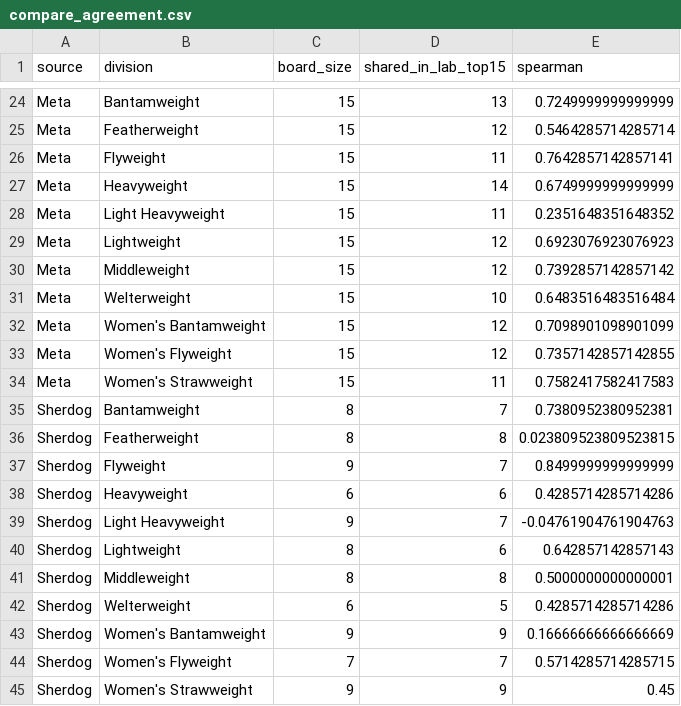
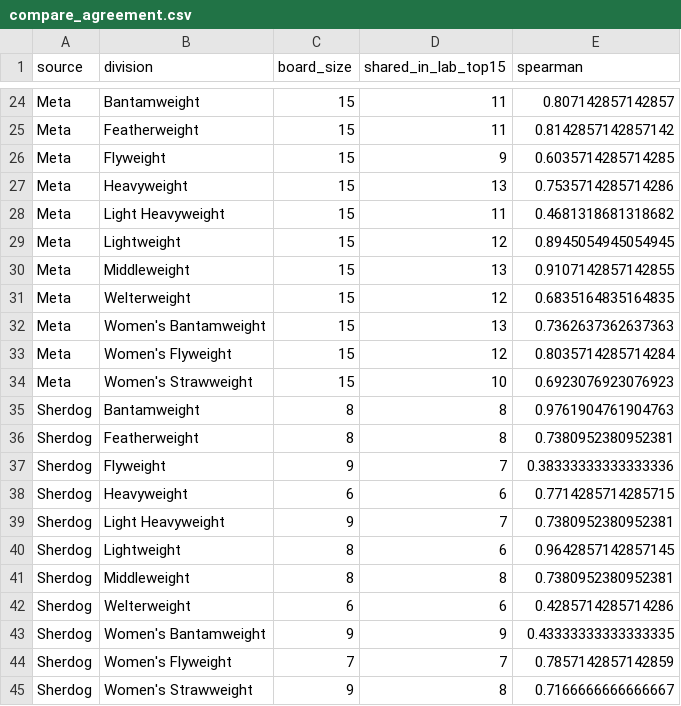
Before and after one commit to braytonsmith-dev/mma-lab, a CSV file: outputs/compare_agreement.csv, drawn as a sheet; only a part is shown, gaps mark what is left out; the diff covers the shown part only; the diff names each change by its address in the sheet, - before the commit and + after, or states it on an @@ line.

```diff
--- a/outputs/compare_agreement.csv
+++ b/outputs/compare_agreement.csv
-D24 (shared_in_lab_top15): 13
+D24 (shared_in_lab_top15): 11
-E24 (spearman): 0.7249999999999999
+E24 (spearman): 0.807142857142857
-D25 (shared_in_lab_top15): 12
+D25 (shared_in_lab_top15): 11
-E25 (spearman): 0.5464285714285714
+E25 (spearman): 0.8142857142857142
-D26 (shared_in_lab_top15): 11
+D26 (shared_in_lab_top15): 9
-E26 (spearman): 0.7642857142857141
+E26 (spearman): 0.6035714285714285
-D27 (shared_in_lab_top15): 14
+D27 (shared_in_lab_top15): 13
-E27 (spearman): 0.6749999999999999
+E27 (spearman): 0.7535714285714286
-E28 (spearman): 0.2351648351648352
+E28 (spearman): 0.4681318681318682
-E29 (spearman): 0.6923076923076923
+E29 (spearman): 0.8945054945054945
-D30 (shared_in_lab_top15): 12
+D30 (shared_in_lab_top15): 13
-E30 (spearman): 0.7392857142857142
+E30 (spearman): 0.9107142857142855
-D31 (shared_in_lab_top15): 10
+D31 (shared_in_lab_top15): 12
-E31 (spearman): 0.6483516483516484
+E31 (spearman): 0.6835164835164835
-D32 (shared_in_lab_top15): 12
+D32 (shared_in_lab_top15): 13
-E32 (spearman): 0.7098901098901099
+E32 (spearman): 0.7362637362637363
-E33 (spearman): 0.7357142857142855
+E33 (spearman): 0.8035714285714284
-D34 (shared_in_lab_top15): 11
+D34 (shared_in_lab_top15): 10
-E34 (spearman): 0.7582417582417583
+E34 (spearman): 0.6923076923076923
-D35 (shared_in_lab_top15): 7
+D35 (shared_in_lab_top15): 8
-E35 (spearman): 0.7380952380952381
+E35 (spearman): 0.9761904761904763
-E36 (spearman): 0.023809523809523815
+E36 (spearman): 0.7380952380952381
-E37 (spearman): 0.8499999999999999
+E37 (spearman): 0.38333333333333336
-E38 (spearman): 0.4285714285714286
+E38 (spearman): 0.7714285714285715
-E39 (spearman): -0.04761904761904763
+E39 (spearman): 0.7380952380952381
-E40 (spearman): 0.642857142857143
+E40 (spearman): 0.9642857142857145
-E41 (spearman): 0.5000000000000001
+E41 (spearman): 0.7380952380952381
-D42 (shared_in_lab_top15): 5
+D42 (shared_in_lab_top15): 6
-E43 (spearman): 0.16666666666666669
+E43 (spearman): 0.43333333333333335
-E44 (spearman): 0.5714285714285715
+E44 (spearman): 0.7857142857142859
-D45 (shared_in_lab_top15): 9
+D45 (shared_in_lab_top15): 8
-E45 (spearman): 0.45
+E45 (spearman): 0.7166666666666667
```
Also changed, not shown: 48 edited cells elsewhere in this file, outputs/compare_consensus.csv, outputs/compare_flags.csv, 15 other files.
